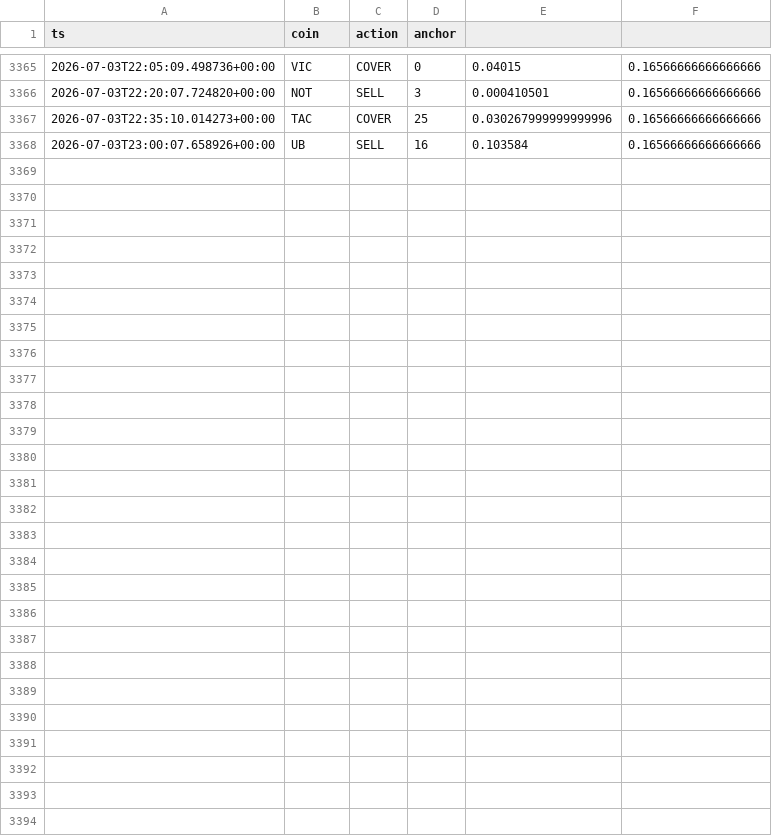
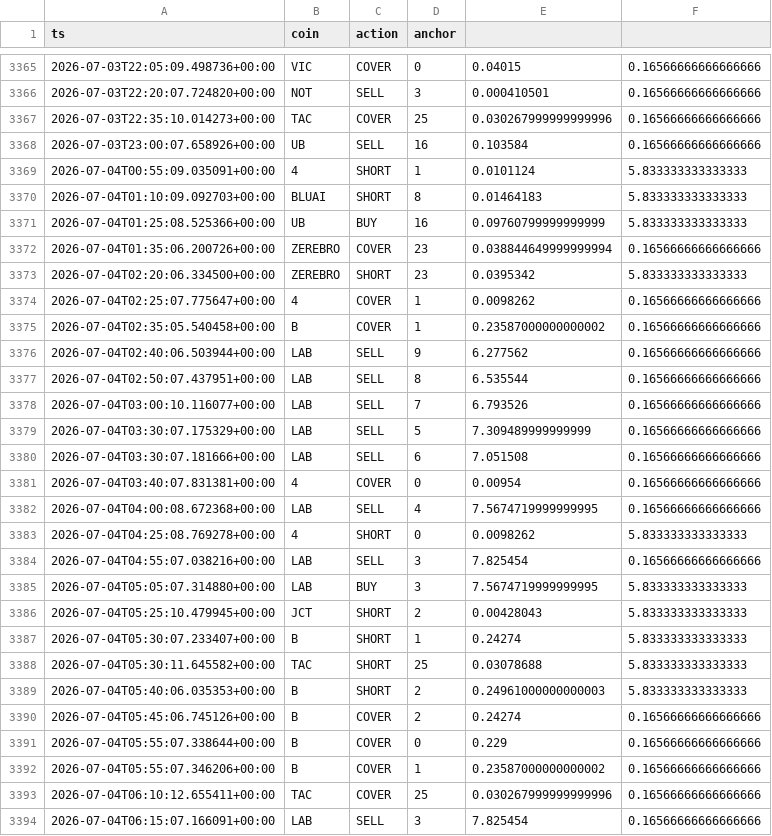
Before and after one commit to AlexeyKharin06/bots-cluster-, a CSV file: memory/trade/paper_v1/paper_trades_grid.csv, drawn as a sheet; only a part is shown, gaps mark what is left out; the diff names each change by its address in the sheet, - before the commit and + after, or states it on an @@ line.

Commit message:
trade paper_v1 auto 2026-07-04_06:17

```diff
--- a/memory/trade/paper_v1/paper_trades_grid.csv
+++ b/memory/trade/paper_v1/paper_trades_grid.csv
+row 3369: 2026-07-04T00:55:09.035091+00:00 | 4 | SHORT | 1 | 0.0101124 | 5.833333333333333
+row 3370: 2026-07-04T01:10:09.092703+00:00 | BLUAI | SHORT | 8 | 0.01464183 | 5.833333333333333
+row 3371: 2026-07-04T01:25:08.525366+00:00 | UB | BUY | 16 | 0.09760799999999999 | 5.833333333333333
+row 3372: 2026-07-04T01:35:06.200726+00:00 | ZEREBRO | COVER | 23 | 0.038844649999999994 | 0.16566666666666666
+row 3373: 2026-07-04T02:20:06.334500+00:00 | ZEREBRO | SHORT | 23 | 0.0395342 | 5.833333333333333
+row 3374: 2026-07-04T02:25:07.775647+00:00 | 4 | COVER | 1 | 0.0098262 | 0.16566666666666666
+row 3375: 2026-07-04T02:35:05.540458+00:00 | B | COVER | 1 | 0.23587000000000002 | 0.16566666666666666
+row 3376: 2026-07-04T02:40:06.503944+00:00 | LAB | SELL | 9 | 6.277562 | 0.16566666666666666
+row 3377: 2026-07-04T02:50:07.437951+00:00 | LAB | SELL | 8 | 6.535544 | 0.16566666666666666
+row 3378: 2026-07-04T03:00:10.116077+00:00 | LAB | SELL | 7 | 6.793526 | 0.16566666666666666
+row 3379: 2026-07-04T03:30:07.175329+00:00 | LAB | SELL | 5 | 7.309489999999999 | 0.16566666666666666
+row 3380: 2026-07-04T03:30:07.181666+00:00 | LAB | SELL | 6 | 7.051508 | 0.16566666666666666
+row 3381: 2026-07-04T03:40:07.831381+00:00 | 4 | COVER | 0 | 0.00954 | 0.16566666666666666
+row 3382: 2026-07-04T04:00:08.672368+00:00 | LAB | SELL | 4 | 7.5674719999999995 | 0.16566666666666666
+row 3383: 2026-07-04T04:25:08.769278+00:00 | 4 | SHORT | 0 | 0.0098262 | 5.833333333333333
+row 3384: 2026-07-04T04:55:07.038216+00:00 | LAB | SELL | 3 | 7.825454 | 0.16566666666666666
+row 3385: 2026-07-04T05:05:07.314880+00:00 | LAB | BUY | 3 | 7.5674719999999995 | 5.833333333333333
+row 3386: 2026-07-04T05:25:10.479945+00:00 | JCT | SHORT | 2 | 0.00428043 | 5.833333333333333
+row 3387: 2026-07-04T05:30:07.233407+00:00 | B | SHORT | 1 | 0.24274 | 5.833333333333333
+row 3388: 2026-07-04T05:30:11.645582+00:00 | TAC | SHORT | 25 | 0.03078688 | 5.833333333333333
+row 3389: 2026-07-04T05:40:06.035353+00:00 | B | SHORT | 2 | 0.24961000000000003 | 5.833333333333333
+row 3390: 2026-07-04T05:45:06.745126+00:00 | B | COVER | 2 | 0.24274 | 0.16566666666666666
+row 3391: 2026-07-04T05:55:07.338644+00:00 | B | COVER | 0 | 0.229 | 0.16566666666666666
+row 3392: 2026-07-04T05:55:07.346206+00:00 | B | COVER | 1 | 0.23587000000000002 | 0.16566666666666666
+row 3393: 2026-07-04T06:10:12.655411+00:00 | TAC | COVER | 25 | 0.030267999999999996 | 0.16566666666666666
+row 3394: 2026-07-04T06:15:07.166091+00:00 | LAB | SELL | 3 | 7.825454 | 0.16566666666666666
```
Also changed, not shown: memory/trade/paper_v1/paper_trades_breakout.csv, 10 other files.
